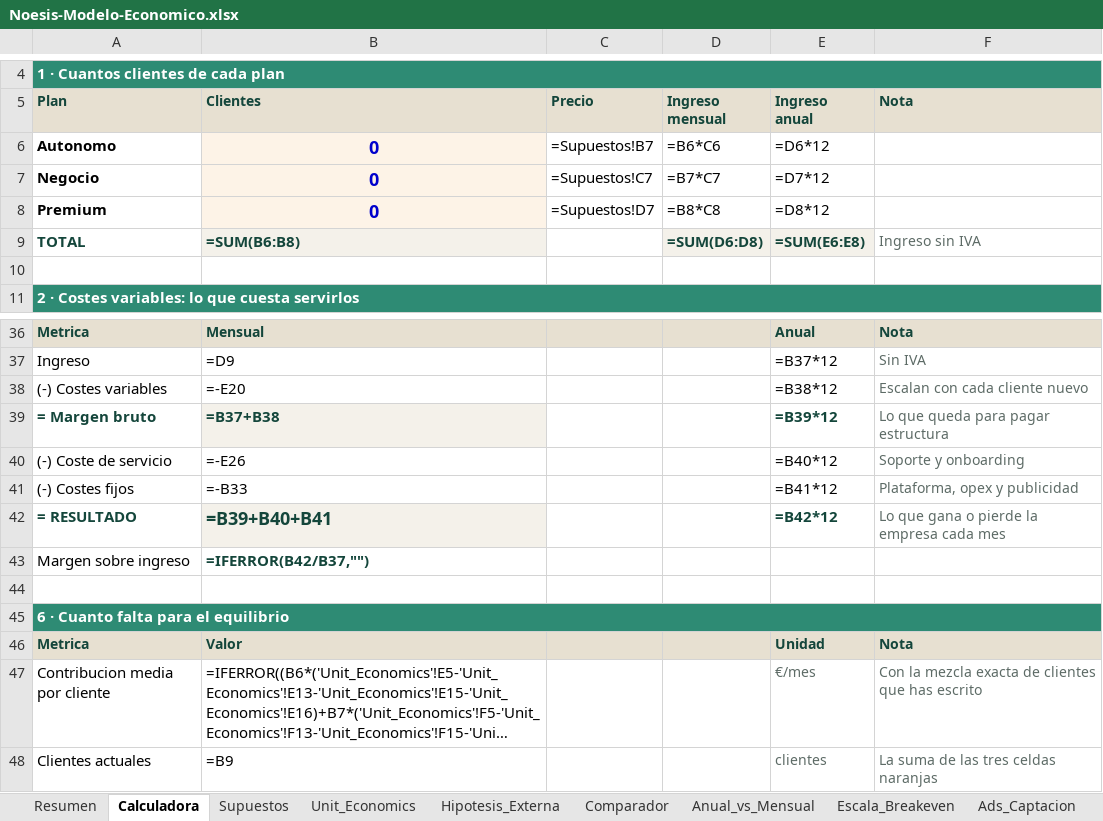
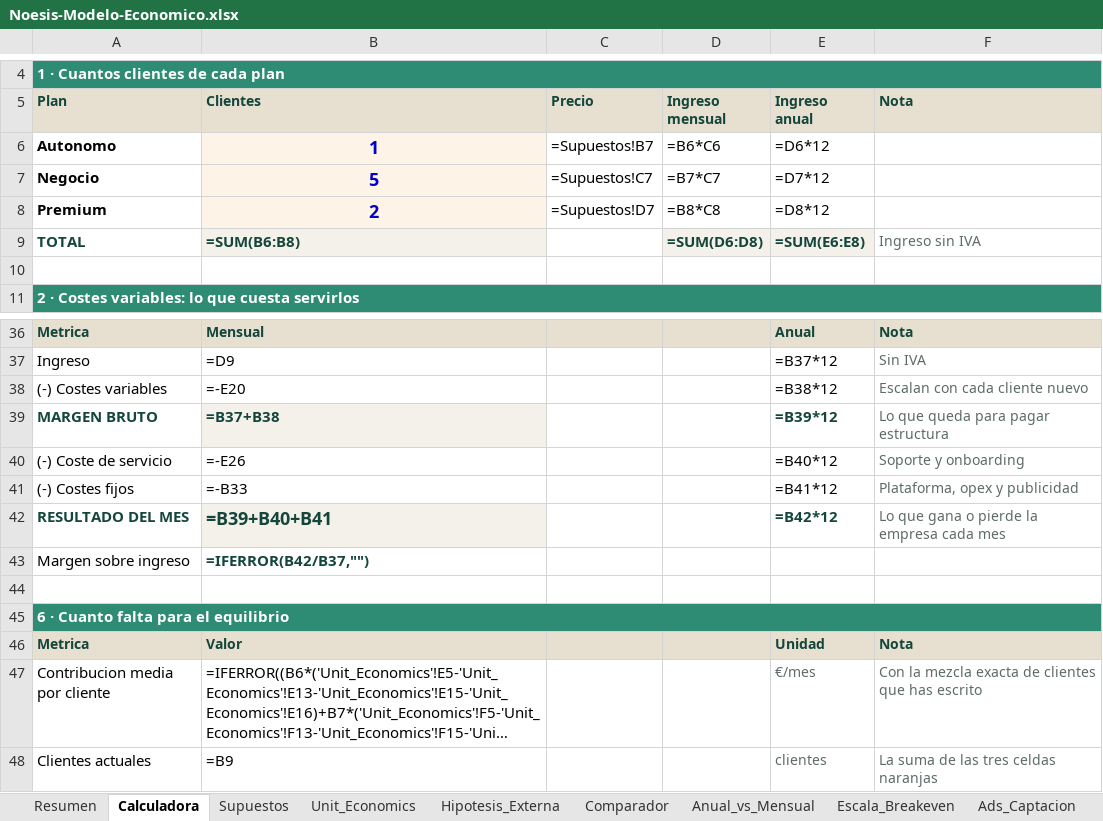
Before and after one commit to noesisstudio/noesis, an Excel workbook: docs/Noesis-Modelo-Economico.xlsx, sheet Calculadora, drawn as a sheet; only a part is shown, gaps mark what is left out; long unchanged cells end in …; values as stored, in another font and other column widths than the file's, no borders; formulas without a stored value are shown as written; conditional formats not drawn; the diff names each change by its address in the sheet, - before the commit and + after, or states it on an @@ line.

```diff
--- a/docs/Noesis-Modelo-Economico.xlsx (sheet Calculadora)
+++ b/docs/Noesis-Modelo-Economico.xlsx (sheet Calculadora)
-B6 (Clientes): 0
+B6 (Clientes): 1
-B7 (Clientes): 0
+B7 (Clientes): 5
-B8 (Clientes): 0
+B8 (Clientes): 2
-A39 (Plan): = Margen bruto
+A39 (Plan): MARGEN BRUTO
-A42 (Plan): = RESULTADO
+A42 (Plan): RESULTADO DEL MES
```
Also changed, not shown: 3 other files.
